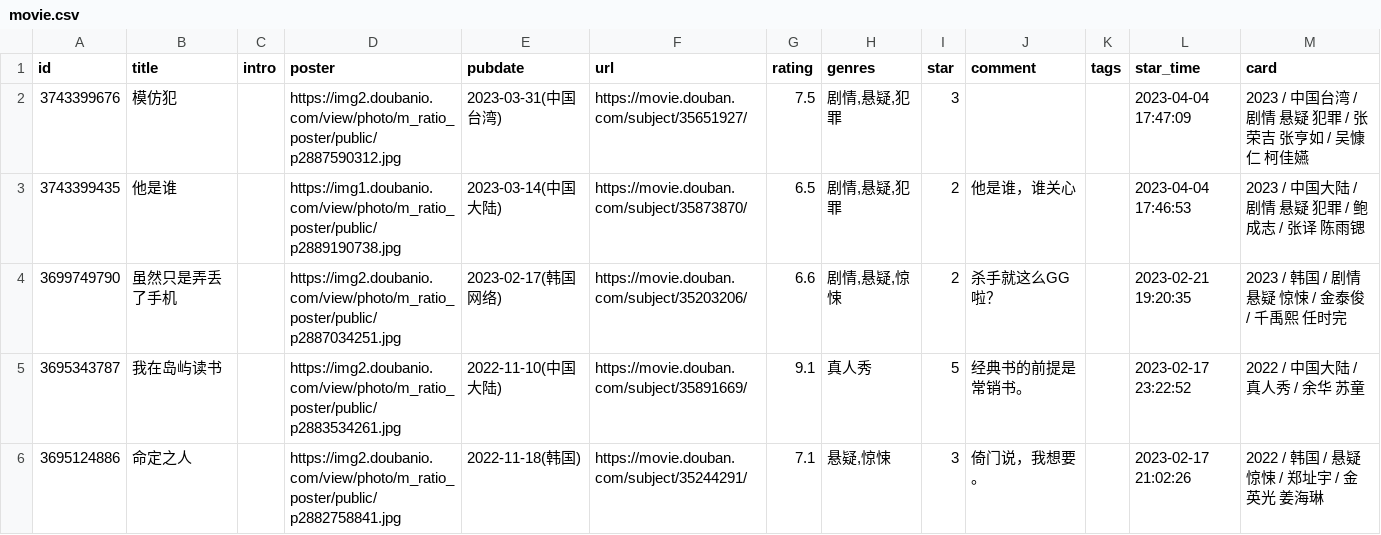
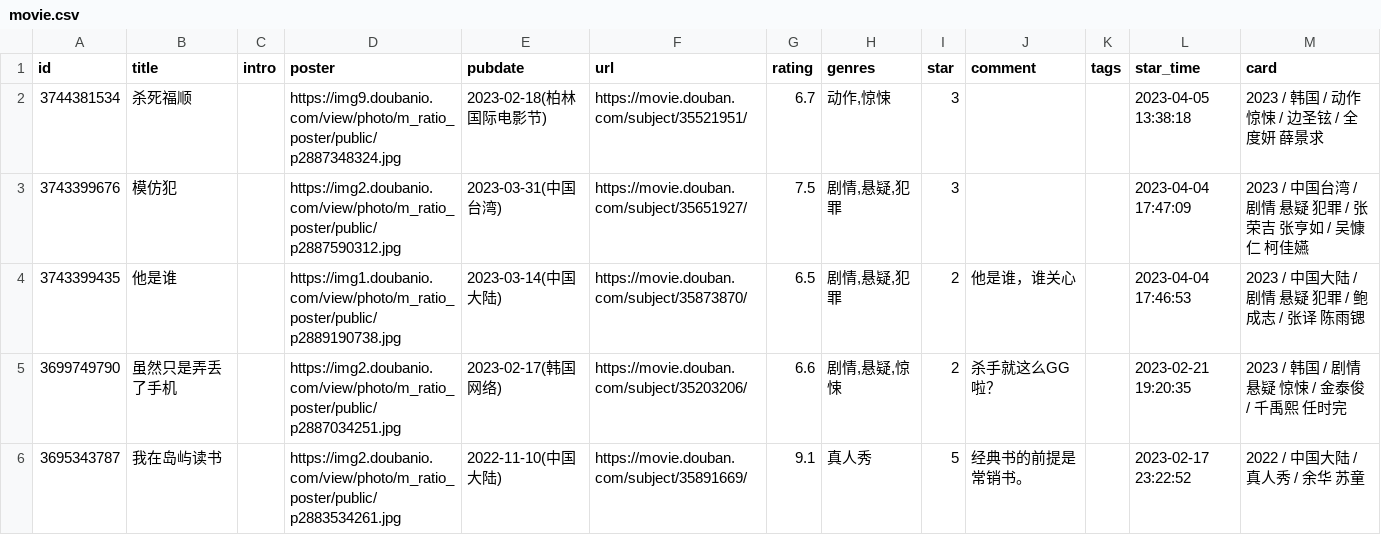
Before and after one commit to blue-isle/home, a CSV file: data/douban/movie.csv, drawn as a sheet; only a part is shown; the shorter side is filled out with more unchanged rows; the diff names each change by its address in the sheet, - before the commit and + after, or states it on an @@ line.

Commit message:
chore: update douban data

```diff
--- a/data/douban/movie.csv
+++ b/data/douban/movie.csv
+row 2: 3744381534 | 杀死福顺 |  | https://img9.doubanio.com/view/photo/m_ratio_poster/public/p2887348324.jpg | 2023-02-18(柏林国际电影节) | https://movie.douban.com/subject/35521951/ | 6.7 | 动作,惊悚 | 3 |  |  | 2023-04-05 13:38:18 | 2023 / 韩国 / 动作 惊悚 / 边圣铉 / 全度妍 薛景求
```
